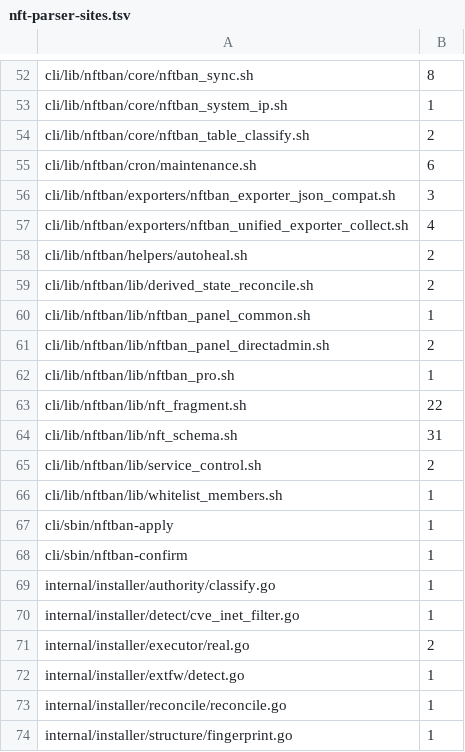
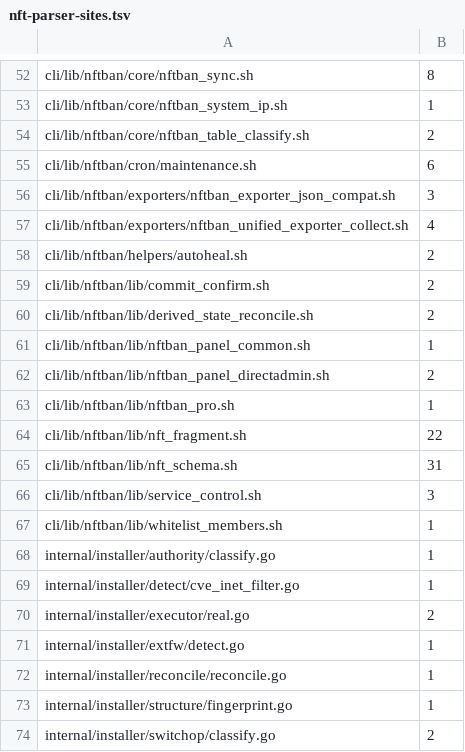
Before and after one commit to itcmsgr/nftban, a TSV file: scripts/ci/data/nft-parser-sites.tsv, drawn as a sheet; only a part is shown, gaps mark what is left out; the shorter side is filled out with more unchanged rows.

```diff
--- a/scripts/ci/data/nft-parser-sites.tsv
+++ b/scripts/ci/data/nft-parser-sites.tsv
@@ -58,2 +58,3 @@ cli/lib/nftban/exporters/nftban_unified_exporter_collect.sh	4
 cli/lib/nftban/helpers/autoheal.sh	2
+cli/lib/nftban/lib/commit_confirm.sh	2
 cli/lib/nftban/lib/derived_state_reconcile.sh	2
@@ -64,6 +65,4 @@ cli/lib/nftban/lib/nft_fragment.sh	22
 cli/lib/nftban/lib/nft_schema.sh	31
-cli/lib/nftban/lib/service_control.sh	2
+cli/lib/nftban/lib/service_control.sh	3
 cli/lib/nftban/lib/whitelist_members.sh	1
-cli/sbin/nftban-apply	1
-cli/sbin/nftban-confirm	1
 internal/installer/authority/classify.go	1
```
Also changed, not shown: scripts/ci/data/nft-parser-contract-registry.tsv, 2 other files.
